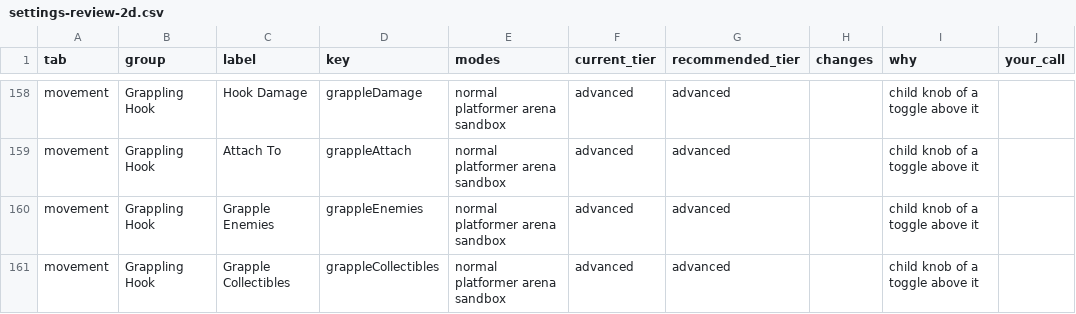
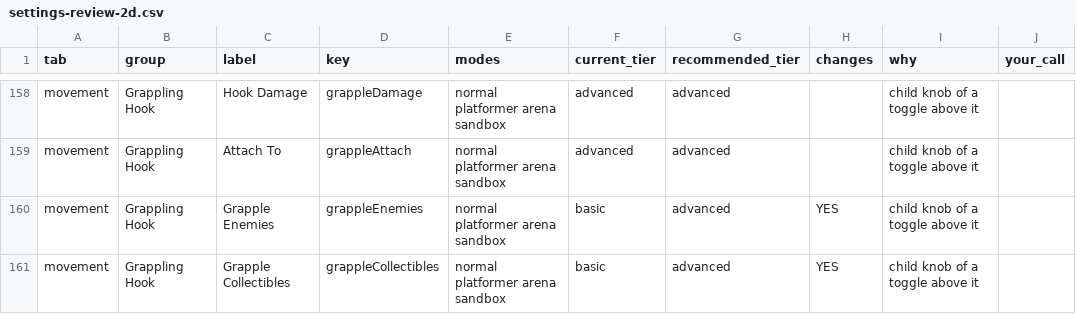
Before and after one commit to krtaylor-ui/steveo-platformer, a CSV file: docs/settings-review-2d.csv, drawn as a sheet; only a part is shown, gaps mark what is left out; the diff covers the shown part only; the diff names each change by its address in the sheet, - before the commit and + after, or states it on an @@ line.

```diff
--- a/docs/settings-review-2d.csv
+++ b/docs/settings-review-2d.csv
-F160:F161 (current_tier): advanced
+F160:F161 (current_tier): basic
-H160:H161 (changes): (empty)
+H160:H161 (changes): YES
```
Also changed, not shown: 48 edited cells elsewhere in this file, 3 other files.
